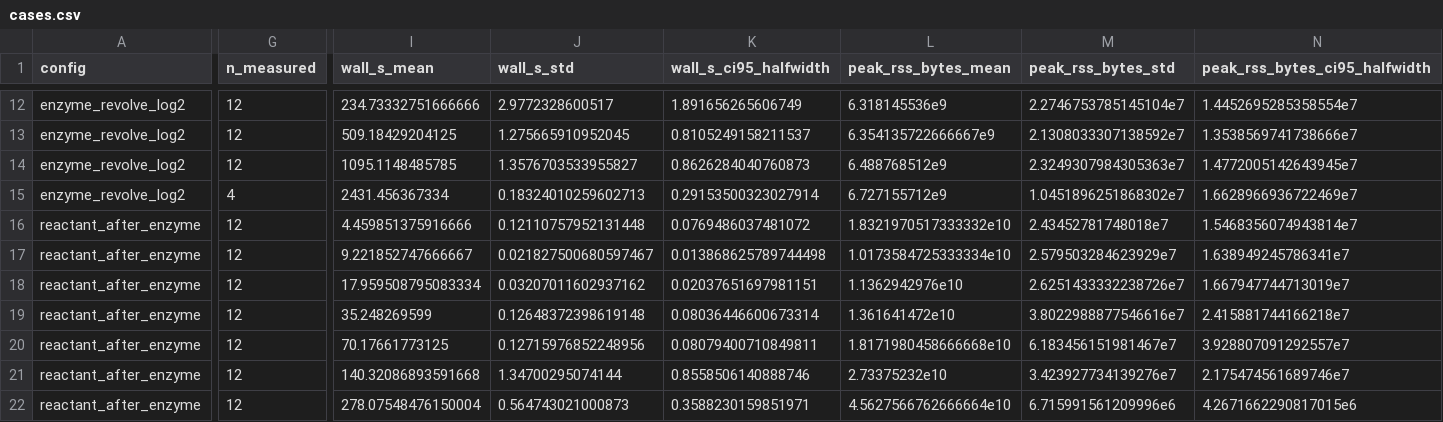
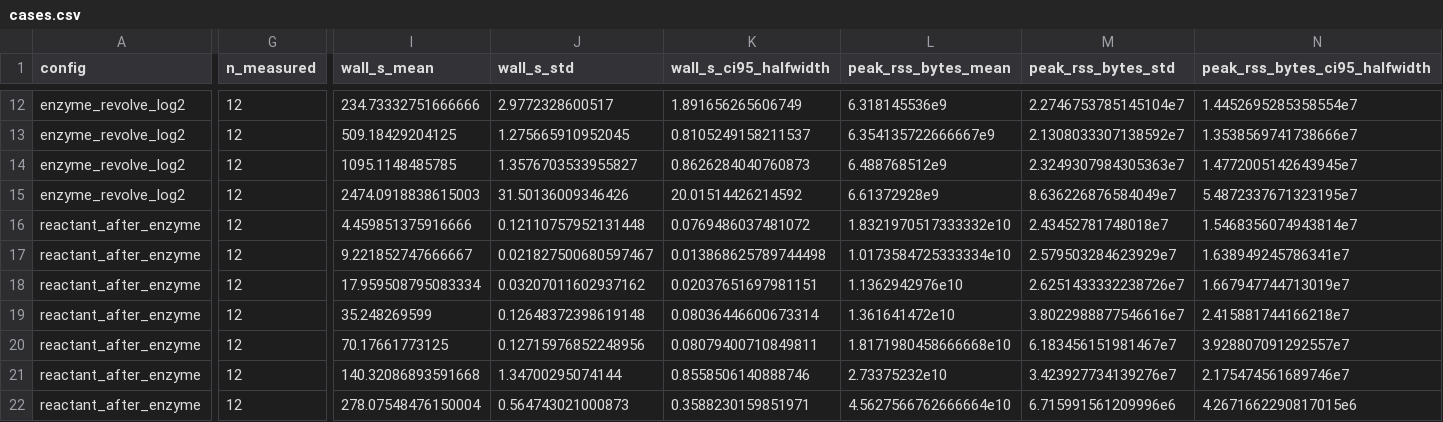
Before and after one commit to DJ4Earth/Channelanigans, a CSV file: data/vista_2026-11_jll443/export/cases.csv, drawn as a sheet; only a part is shown, gaps mark what is left out; the diff covers the shown part only; the diff names each change by its address in the sheet, - before the commit and + after, or states it on an @@ line.

```diff
--- a/data/vista_2026-11_jll443/export/cases.csv
+++ b/data/vista_2026-11_jll443/export/cases.csv
-G15 (n_measured): 4
+G15 (n_measured): 12
-I15 (wall_s_mean): 2431.456367334
+I15 (wall_s_mean): 2474.0918838615003
-J15 (wall_s_std): 0.18324010259602713
+J15 (wall_s_std): 31.50136009346426
-K15 (wall_s_ci95_halfwidth): 0.29153500323027914
+K15 (wall_s_ci95_halfwidth): 20.01514426214592
-L15 (peak_rss_bytes_mean): 6.727155712e9
+L15 (peak_rss_bytes_mean): 6.61372928e9
-M15 (peak_rss_bytes_std): 1.0451896251868302e7
+M15 (peak_rss_bytes_std): 8.636226876584049e7
-N15 (peak_rss_bytes_ci95_halfwidth): 1.6628966936722469e7
+N15 (peak_rss_bytes_ci95_halfwidth): 5.4872337671323195e7
```
Also changed, not shown: 8 edited cells elsewhere in this file, data/vista_2026-11_jll443/export/batches.csv, data/vista_2026-11_jll443/export/raw_runs.csv, 15 other files.
